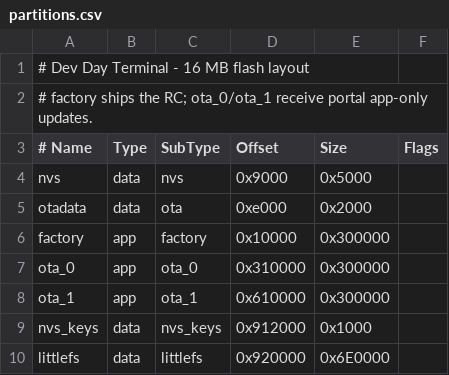
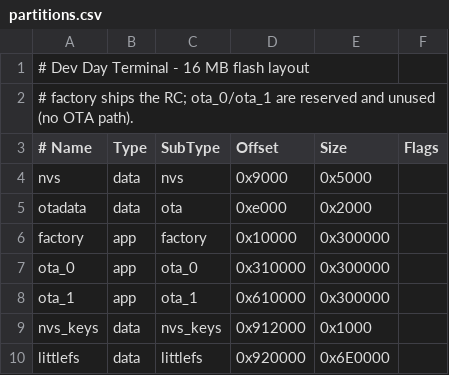
Before and after one commit to jjeremycai/devday-firmware, a CSV file: partitions.csv, drawn as a sheet.

```diff
--- a/partitions.csv
+++ b/partitions.csv
@@ -1,3 +1,3 @@
 # Dev Day Terminal - 16 MB flash layout
-# factory ships the RC; ota_0/ota_1 receive portal app-only updates.
+# factory ships the RC; ota_0/ota_1 are reserved and unused (no OTA path).
 # Name,     Type, SubType,  Offset,    Size,      Flags
```
Also changed, not shown: 22 other files.
